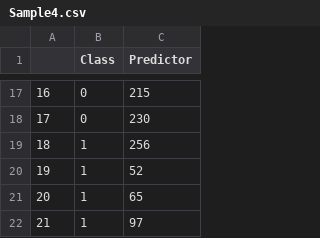
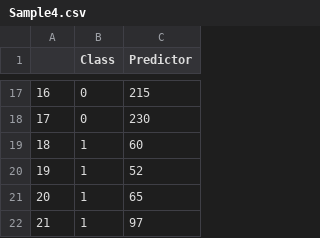
Before and after one commit to deepbas/datasets, a CSV file: Sample4.csv, drawn as a sheet; only a part is shown, gaps mark what is left out.

Commit message:
Add files via upload

```diff
--- a/Sample4.csv
+++ b/Sample4.csv
@@ -18,3 +18,3 @@
 17,0,230
-18,1,256
+18,1,60
 19,1,52
```
